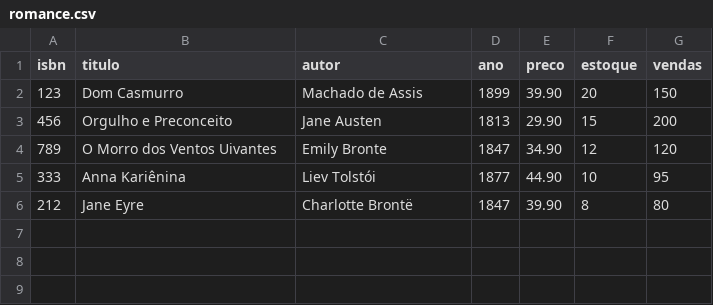
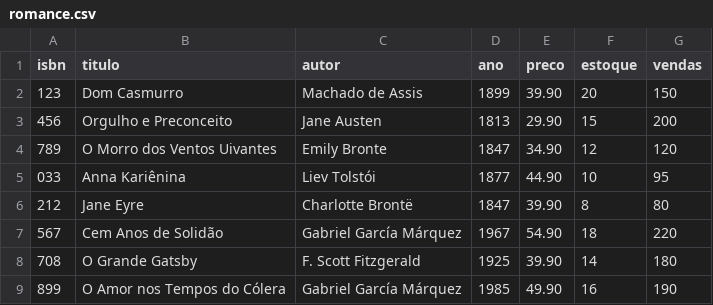
Before and after one commit to jaypeenascimento/ebd2-library-system, a CSV file: data/books/romance.csv, drawn as a sheet.

```diff
--- a/data/books/romance.csv
+++ b/data/books/romance.csv
@@ -4,3 +4,6 @@ isbn;titulo;autor;ano;preco;estoque;vendas
 789;O Morro dos Ventos Uivantes;Emily Bronte;1847;34.90;12;120
-333;Anna Kariênina;Liev Tolstói;1877;44.90;10;95
+033;Anna Kariênina;Liev Tolstói;1877;44.90;10;95
 212;Jane Eyre;Charlotte Brontë;1847;39.90;8;80
+567;Cem Anos de Solidão;Gabriel García Márquez;1967;54.90;18;220
+708;O Grande Gatsby;F. Scott Fitzgerald;1925;39.90;14;180
+899;O Amor nos Tempos do Cólera;Gabriel García Márquez;1985;49.90;16;190
```
Also changed, not shown: data/books/biografia.csv, data/books/fantasia.csv, 5 other files.
